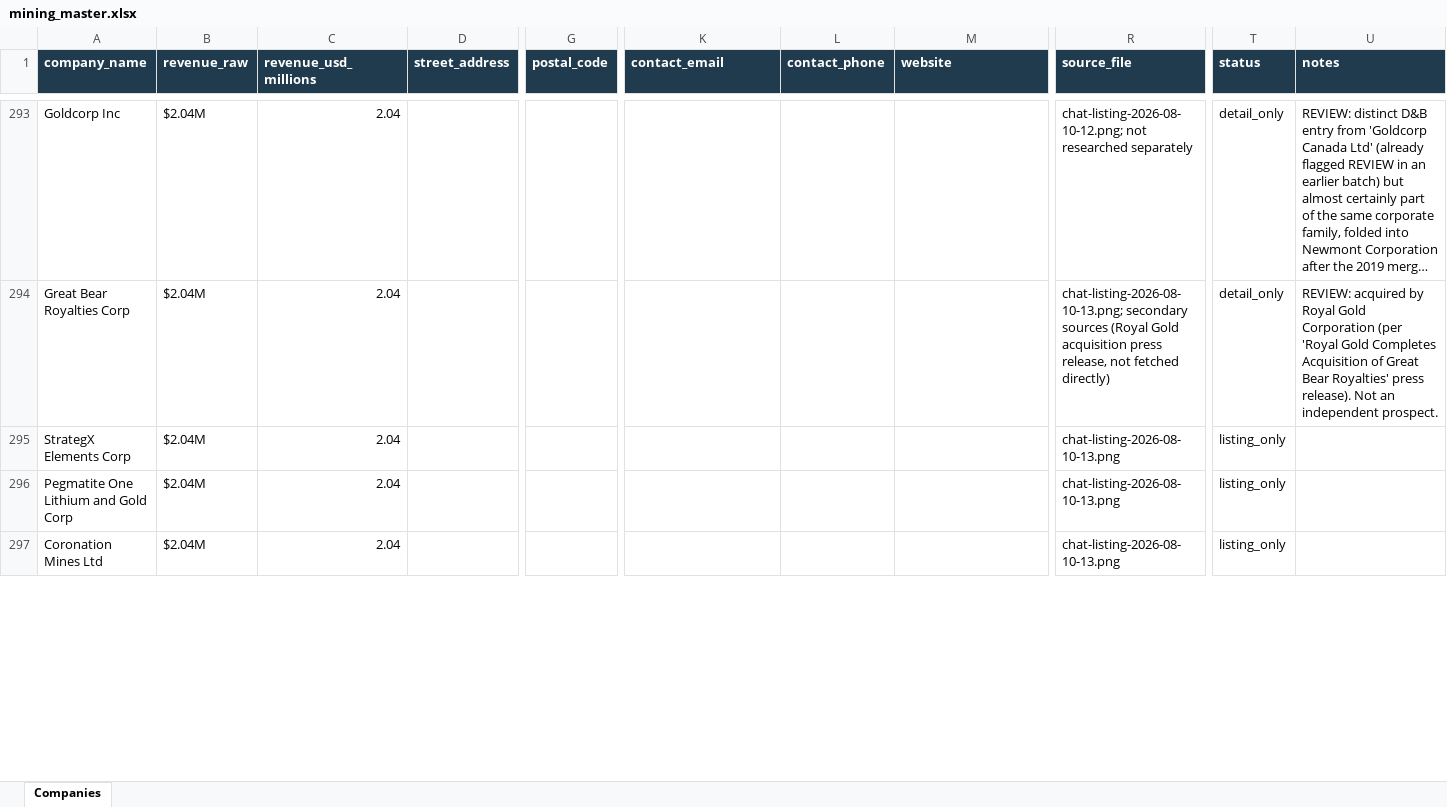
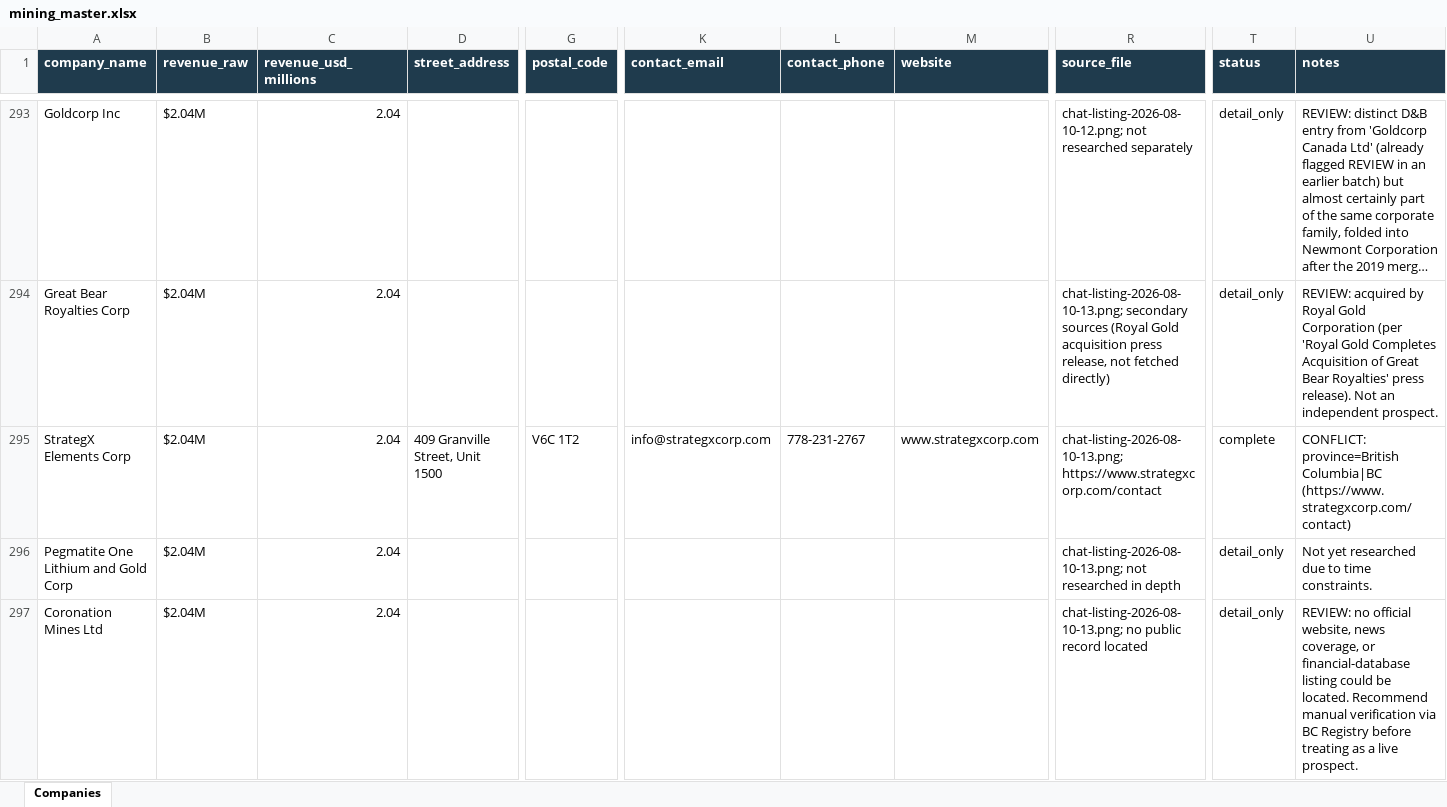
Before and after one commit to ChristianKalbfleisch/Website-Prospect-Reader, an Excel workbook: output/mining_master.xlsx, sheet Companies, drawn as a sheet; only a part is shown, gaps mark what is left out; long unchanged cells end in …; values as stored, in another font and other column widths than the file's, no borders; the diff covers the shown part only; the diff names each change by its address in the sheet, - before the commit and + after, or states it on an @@ line.

```diff
--- a/output/mining_master.xlsx (sheet Companies)
+++ b/output/mining_master.xlsx (sheet Companies)
-D295 (street_address): (empty)
+D295 (street_address): 409 Granville Street, Unit 1500
-G295 (postal_code): (empty)
+G295 (postal_code): V6C 1T2
-K295 (contact_email): (empty)
+K295 (contact_email): info@strategxcorp.com
-L295 (contact_phone): (empty)
+L295 (contact_phone): 778-231-2767
-M295 (website): (empty)
+M295 (website): www.strategxcorp.com
-R295 (source_file): chat-listing-2026-08-10-13.png
+R295 (source_file): chat-listing-2026-08-10-13.png; https://www.strategxcorp.com/contact
-T295 (status): listing_only
+T295 (status): complete
-U295 (notes): (empty)
+U295 (notes): CONFLICT: province=British Columbia|BC (https://www.strategxcorp.com/contact)
-R296 (source_file): chat-listing-2026-08-10-13.png
+R296 (source_file): chat-listing-2026-08-10-13.png; not researched in depth
-T296:T297 (status): listing_only
+T296:T297 (status): detail_only
-U296 (notes): (empty)
+U296 (notes): Not yet researched due to time constraints.
-R297 (source_file): chat-listing-2026-08-10-13.png
+R297 (source_file): chat-listing-2026-08-10-13.png; no public record located
-U297 (notes): (empty)
+U297 (notes): REVIEW: no official website, news coverage, or financial-database listing could be located. Recommend manual verification via BC Registry before treating as a live prospect.
```
Also changed, not shown: 46 edited cells elsewhere in this sheet, 2 other files.
